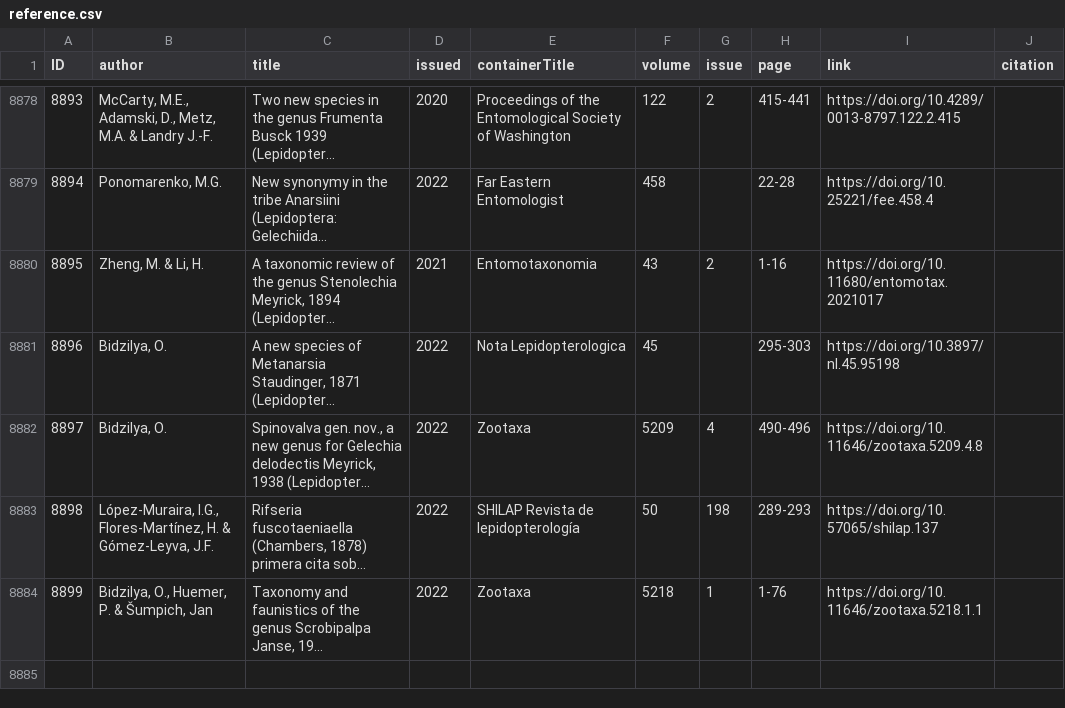
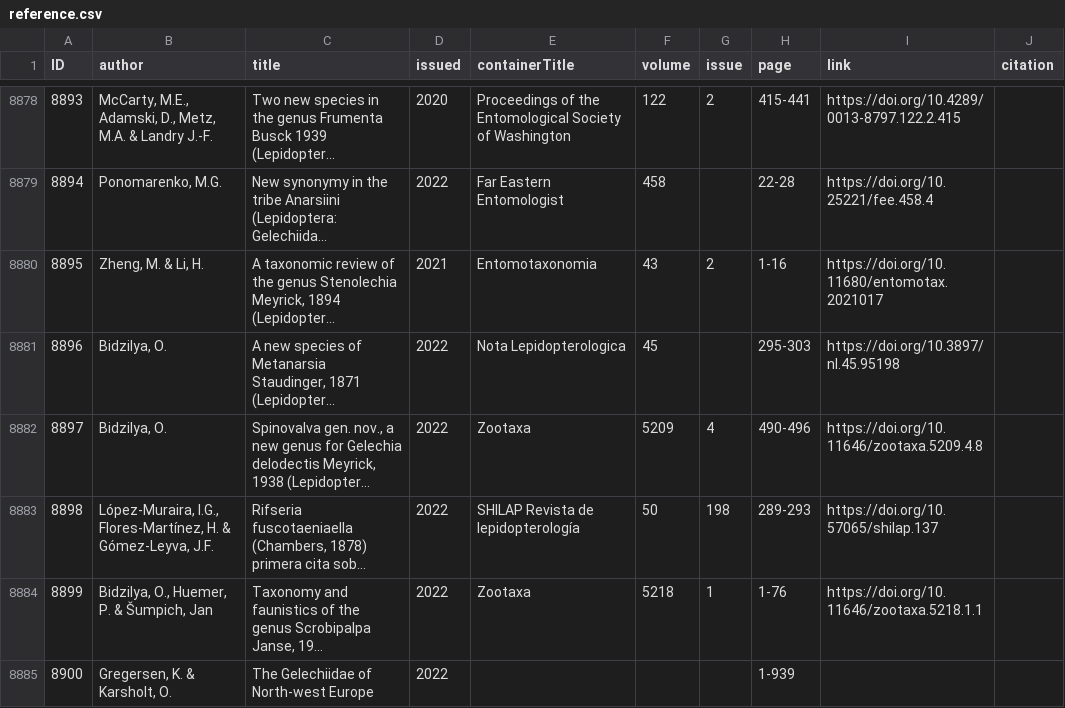
Before and after one commit to dhobern/Gelechiidae, a CSV file: coldp/data/reference.csv, drawn as a sheet; only a part is shown, gaps mark what is left out; long unchanged cells end in …; the diff names each change by its address in the sheet, - before the commit and + after, or states it on an @@ line.

```diff
--- a/coldp/data/reference.csv
+++ b/coldp/data/reference.csv
+row 8885: 8900 | Gregersen, K. & Karsholt, O. | The Gelechiidae of North-west Europe | 2022 |  |  |  | 1-939
```
Also changed, not shown: coldp/data/namereference.csv, coldp/data/synonym.csv, 5 other files.
